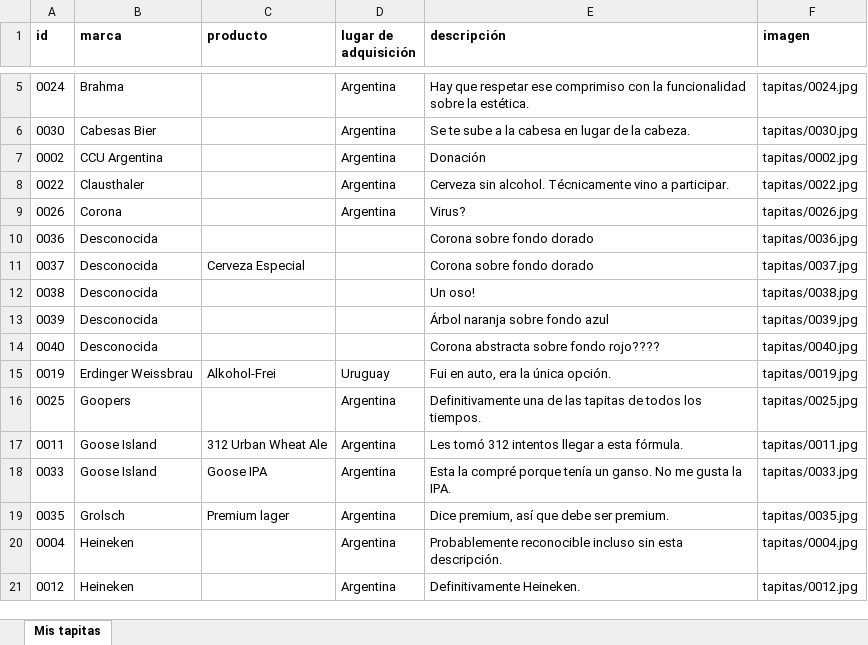
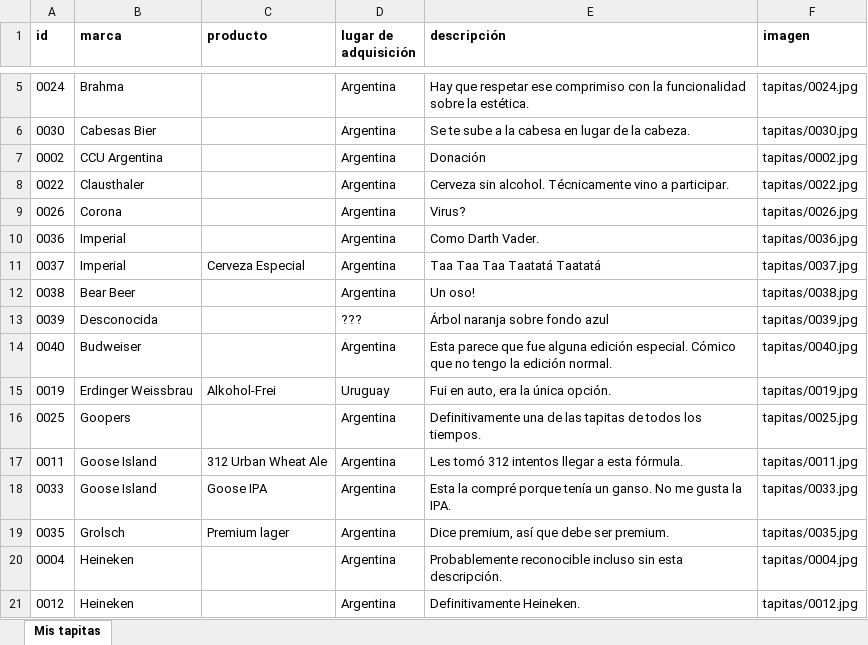
Before and after one commit to NatValentine/collection-catalog, an Excel workbook: Colecciones.xlsx, sheet Mis tapitas, drawn as a sheet; only a part is shown, gaps mark what is left out; values as stored, in another font and other column widths than the file's, no borders; the diff names each change by its address in the sheet, - before the commit and + after, or states it on an @@ line.

```diff
--- a/Colecciones.xlsx (sheet Mis tapitas)
+++ b/Colecciones.xlsx (sheet Mis tapitas)
-B10:B11 (marca): Desconocida
+B10:B11 (marca): Imperial
-D10:D12 (lugar de adquisición): (empty)
+D10:D12 (lugar de adquisición): Argentina
-E10 (descripción): Corona sobre fondo dorado
+E10 (descripción): Como Darth Vader.
-E11 (descripción): Corona sobre fondo dorado
+E11 (descripción): Taa Taa Taa Taatatá Taatatá
-B12 (marca): Desconocida
+B12 (marca): Bear Beer
-D13 (lugar de adquisición): (empty)
+D13 (lugar de adquisición): ???
-B14 (marca): Desconocida
+B14 (marca): Budweiser
-D14 (lugar de adquisición): (empty)
+D14 (lugar de adquisición): Argentina
-E14 (descripción): Corona abstracta sobre fondo rojo????
+E14 (descripción): Esta parece que fue alguna edición especial. Cómico que no tengo la edición normal.
```
Also changed, not shown: 42 other files.
